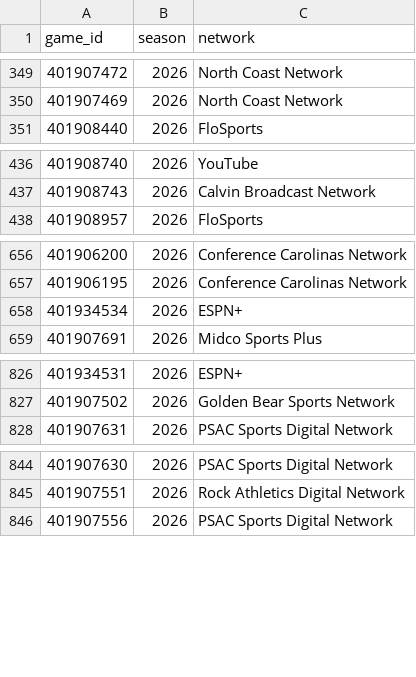
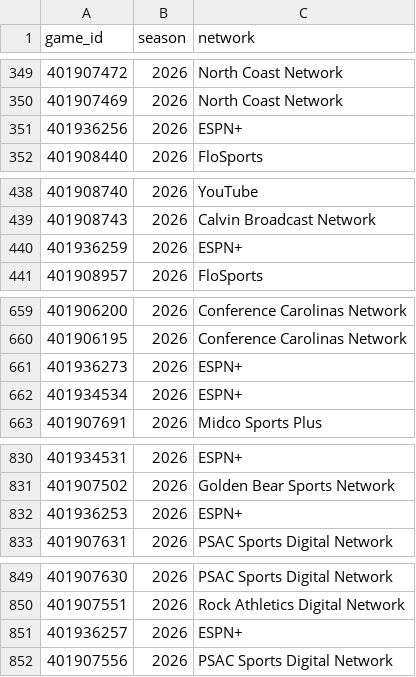
Before and after one commit to Jono-bit-trade/jonos-picks, a CSV file: data/media/2026.csv, drawn as a sheet; only a part is shown, gaps mark what is left out; the diff covers the shown part only.

```diff
--- a/data/media/2026.csv
+++ b/data/media/2026.csv
@@ -350,2 +350,3 @@ game_id,season,network
 401907469,2026,North Coast Network
+401936256,2026,ESPN+
 401908440,2026,FloSports
@@ -437,2 +439,3 @@ game_id,season,network
 401908743,2026,Calvin Broadcast Network
+401936259,2026,ESPN+
 401908957,2026,FloSports
@@ -657,2 +660,3 @@ game_id,season,network
 401906195,2026,Conference Carolinas Network
+401936273,2026,ESPN+
 401934534,2026,ESPN+
@@ -827,2 +831,3 @@ game_id,season,network
 401907502,2026,Golden Bear Sports Network
+401936253,2026,ESPN+
 401907631,2026,PSAC Sports Digital Network
@@ -845,2 +850,3 @@ game_id,season,network
 401907551,2026,Rock Athletics Digital Network
+401936257,2026,ESPN+
 401907556,2026,PSAC Sports Digital Network
```
Also changed, not shown: 19 added rows, 1 moved row and 1 edited cell elsewhere in this file, data/cfbd_weather/2026.csv, data/games/2026.csv, 5 other files.
